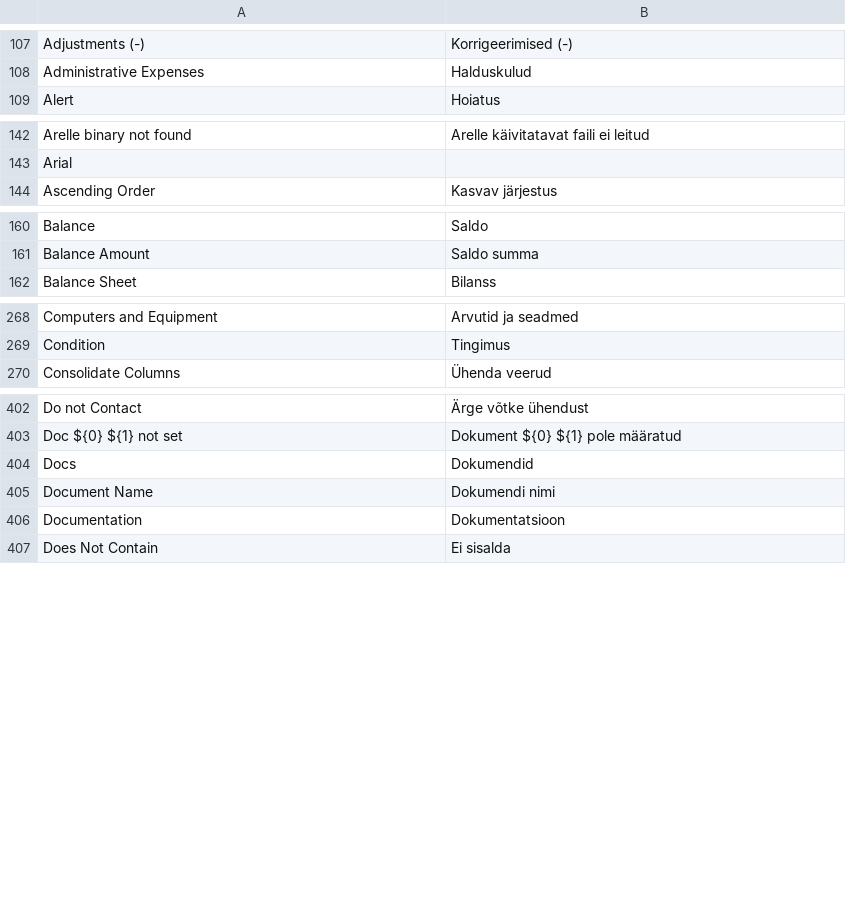
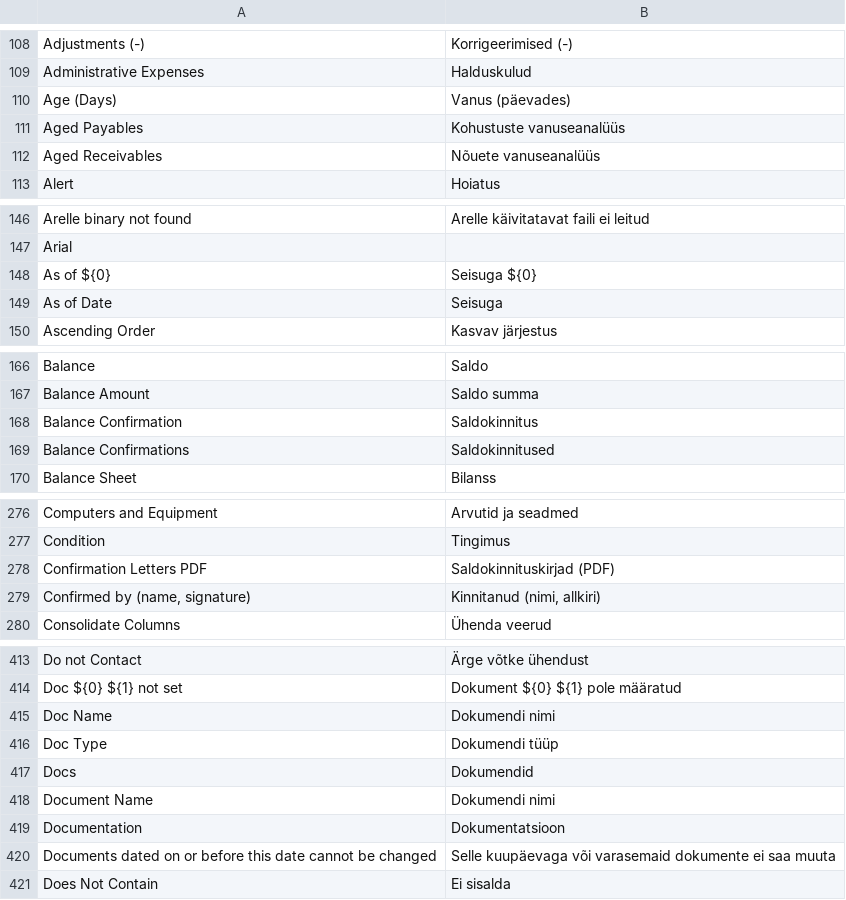
Before and after one commit to wemit/bilantt-local, a CSV file: translations/et.csv, drawn as a sheet; only a part is shown, gaps mark what is left out; the diff covers the shown part only; the diff names each change by its address in the sheet, - before the commit and + after, or states it on an @@ line.

```diff
--- a/translations/et.csv
+++ b/translations/et.csv
+row 110: Age (Days) | Vanus (päevades)
+row 111: Aged Payables | Kohustuste vanuseanalüüs
+row 112: Aged Receivables | Nõuete vanuseanalüüs
+row 148: As of ${0} | Seisuga ${0}
+row 149: As of Date | Seisuga
+row 168: Balance Confirmation | Saldokinnitus
+row 169: Balance Confirmations | Saldokinnitused
+row 278: Confirmation Letters PDF | Saldokinnituskirjad (PDF)
+row 279: Confirmed by (name, signature) | Kinnitanud (nimi, allkiri)
+row 415: Doc Name | Dokumendi nimi
+row 416: Doc Type | Dokumendi tüüp
+row 420: Documents dated on or before this date cannot be changed | Selle kuupäevaga või varasemaid dokumente ei saa muuta
```
Also changed, not shown: 16 added rows elsewhere in this file, translations/ru.csv, 1 other file.
